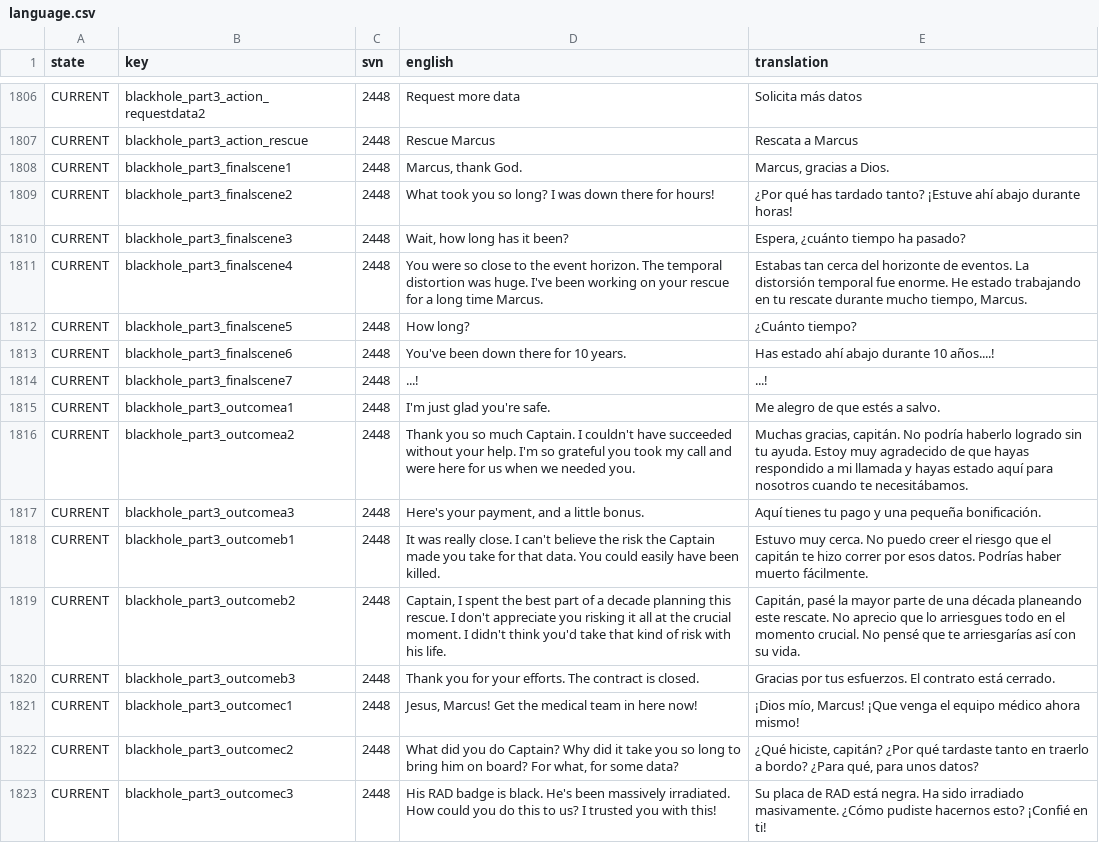
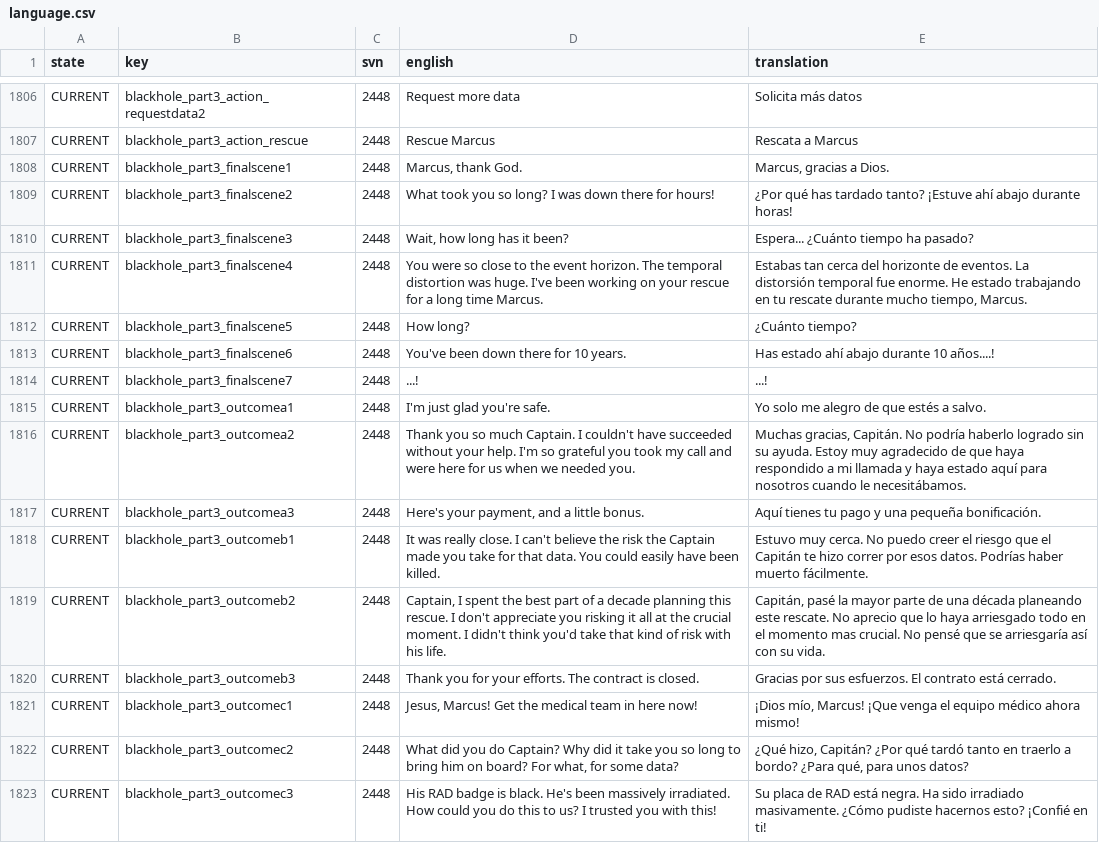
Before and after one commit to Totengeist/LastStarshipTranslations, a CSV file: latest/data/language/spanish/language.csv, drawn as a sheet; only a part is shown, gaps mark what is left out; the diff covers the shown part only.

Commit message:
Update Spanish translation
Resolves or addresses the following issues:
* Introversion-Software/LastStarshipIssues#410
* Introversion-Software/LastStarshipIssues#413
* Introversion-Software/LastStarshipIssues#414

```diff
--- a/latest/data/language/spanish/language.csv
+++ b/latest/data/language/spanish/language.csv
@@ -1809,3 +1809,3 @@ CURRENT,blackhole_part3_finalscene1,2448,"Marcus, thank God.","Marcus, gracias a
 CURRENT,blackhole_part3_finalscene2,2448,What took you so long? I was down there for hours!,¿Por qué has tardado tanto? ¡Estuve ahí abajo durante horas!
-CURRENT,blackhole_part3_finalscene3,2448,"Wait, how long has it been?","Espera, ¿cuánto tiempo ha pasado?"
+CURRENT,blackhole_part3_finalscene3,2448,"Wait, how long has it been?",Espera... ¿Cuánto tiempo ha pasado?
 CURRENT,blackhole_part3_finalscene4,2448,You were so close to the event horizon. The temporal distortion was huge.  I've been working on your rescue for a long time Marcus.,"Estabas tan cerca del horizonte de eventos. La distorsión temporal fue enorme. He estado trabajando en tu rescate durante mucho tiempo, Marcus."
@@ -1814,10 +1814,10 @@ CURRENT,blackhole_part3_finalscene6,2448,You've been down there for 10 years.,Ha
 CURRENT,blackhole_part3_finalscene7,2448,...!,...!
-CURRENT,blackhole_part3_outcomea1,2448,I'm just glad you're safe.,Me alegro de que estés a salvo.
-CURRENT,blackhole_part3_outcomea2,2448,Thank you so much Captain. I couldn't have succeeded without your help. I'm so grateful you took my call and were here for us when we needed you.,"Muchas gracias, capitán. No podría haberlo logrado sin tu ayuda. Estoy muy agradecido de que hayas respondido a mi llamada y hayas estado aquí para nosotros cuando te necesitábamos."
+CURRENT,blackhole_part3_outcomea1,2448,I'm just glad you're safe.,Yo solo me alegro de que estés a salvo.
+CURRENT,blackhole_part3_outcomea2,2448,Thank you so much Captain. I couldn't have succeeded without your help. I'm so grateful you took my call and were here for us when we needed you.,"Muchas gracias, Capitán. No podría haberlo logrado sin su ayuda. Estoy muy agradecido de que haya respondido a mi llamada y haya estado aquí para nosotros cuando le necesitábamos."
 CURRENT,blackhole_part3_outcomea3,2448,"Here's your payment, and a little bonus.",Aquí tienes tu pago y una pequeña bonificación.
-CURRENT,blackhole_part3_outcomeb1,2448,It was really close.  I can't believe the risk the Captain made you take for that data.  You could easily have been killed.,Estuvo muy cerca. No puedo creer el riesgo que el capitán te hizo correr por esos datos. Podrías haber muerto fácilmente.
-CURRENT,blackhole_part3_outcomeb2,2448,"Captain, I spent the best part of a decade planning this rescue.  I don't appreciate you risking it all at the crucial moment.  I didn't think you'd take that kind of risk with his life.","Capitán, pasé la mayor parte de una década planeando este rescate. No aprecio que lo arriesgues todo en el momento crucial. No pensé que te arriesgarías así con su vida."
-CURRENT,blackhole_part3_outcomeb3,2448,Thank you for your efforts. The contract is closed.,Gracias por tus esfuerzos. El contrato está cerrado.
+CURRENT,blackhole_part3_outcomeb1,2448,It was really close.  I can't believe the risk the Captain made you take for that data.  You could easily have been killed.,Estuvo muy cerca. No puedo creer el riesgo que el Capitán te hizo correr por esos datos. Podrías haber muerto fácilmente.
+CURRENT,blackhole_part3_outcomeb2,2448,"Captain, I spent the best part of a decade planning this rescue.  I don't appreciate you risking it all at the crucial moment.  I didn't think you'd take that kind of risk with his life.","Capitán, pasé la mayor parte de una década planeando este rescate. No aprecio que lo haya arriesgado todo en el momento mas crucial. No pensé que se arriesgaría así con su vida."
+CURRENT,blackhole_part3_outcomeb3,2448,Thank you for your efforts. The contract is closed.,Gracias por sus esfuerzos. El contrato está cerrado.
 CURRENT,blackhole_part3_outcomec1,2448,"Jesus, Marcus! Get the medical team in here now!","¡Dios mío, Marcus! ¡Que venga el equipo médico ahora mismo!"
-CURRENT,blackhole_part3_outcomec2,2448,"What did you do Captain? Why did it take you so long to bring him on board? For what, for some data?","¿Qué hiciste, capitán? ¿Por qué tardaste tanto en traerlo a bordo? ¿Para qué, para unos datos?"
+CURRENT,blackhole_part3_outcomec2,2448,"What did you do Captain? Why did it take you so long to bring him on board? For what, for some data?","¿Qué hizo, Capitán? ¿Por qué tardó tanto en traerlo a bordo? ¿Para qué, para unos datos?"
 CURRENT,blackhole_part3_outcomec3,2448,His RAD badge is black.  He's been massively irradiated.  How could you do this to us?  I trusted you with this!,Su placa de RAD está negra. Ha sido irradiado masivamente. ¿Cómo pudiste hacernos esto? ¡Confié en ti!
```
Also changed, not shown: 187 edited cells elsewhere in this file.
